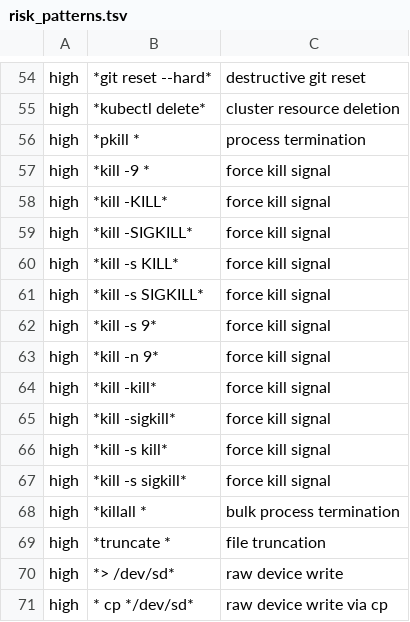
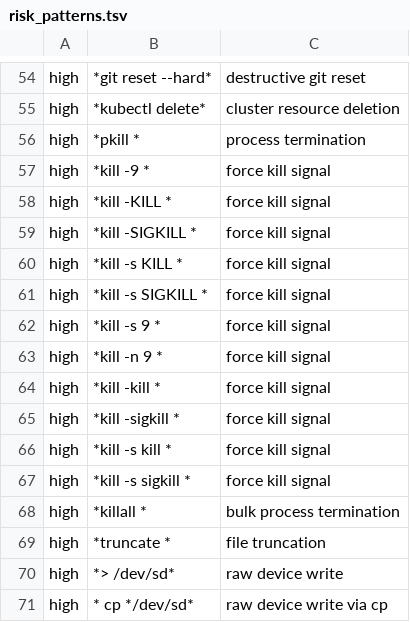
Before and after one commit to t-koba/bash-lmline, a TSV file: lmline/defaults/risk_patterns.tsv, drawn as a sheet; only a part is shown, gaps mark what is left out.

Commit message:
Require complete signal tokens in force-kill rules

```diff
--- a/lmline/defaults/risk_patterns.tsv
+++ b/lmline/defaults/risk_patterns.tsv
@@ -57,12 +57,12 @@ high	*pkill *	process termination
 high	*kill -9 *	force kill signal
-high	*kill -KILL*	force kill signal
-high	*kill -SIGKILL*	force kill signal
-high	*kill -s KILL*	force kill signal
-high	*kill -s SIGKILL*	force kill signal
-high	*kill -s 9*	force kill signal
-high	*kill -n 9*	force kill signal
-high	*kill -kill*	force kill signal
-high	*kill -sigkill*	force kill signal
-high	*kill -s kill*	force kill signal
-high	*kill -s sigkill*	force kill signal
+high	*kill -KILL *	force kill signal
+high	*kill -SIGKILL *	force kill signal
+high	*kill -s KILL *	force kill signal
+high	*kill -s SIGKILL *	force kill signal
+high	*kill -s 9 *	force kill signal
+high	*kill -n 9 *	force kill signal
+high	*kill -kill *	force kill signal
+high	*kill -sigkill *	force kill signal
+high	*kill -s kill *	force kill signal
+high	*kill -s sigkill *	force kill signal
 high	*killall *	bulk process termination
```
Also changed, not shown: 1 other file.
